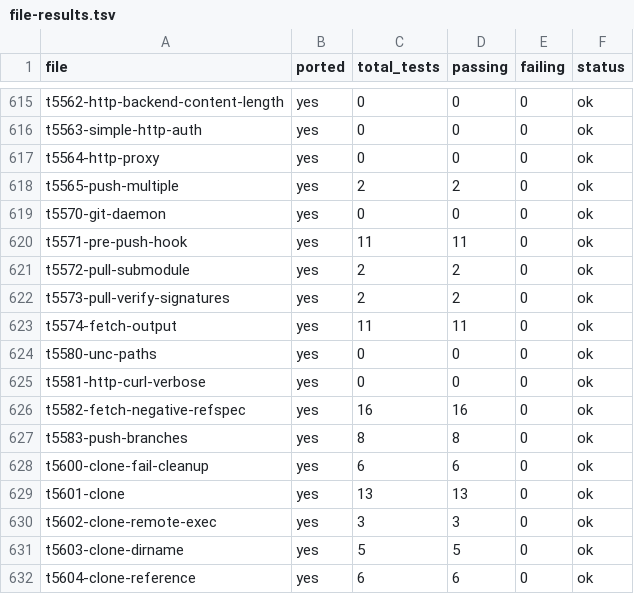
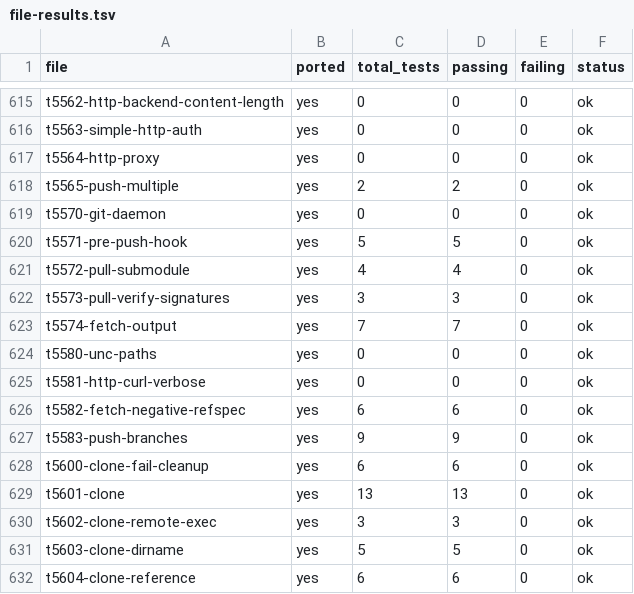
Before and after one commit to schacon/grit, a TSV file: data/file-results.tsv, drawn as a sheet; only a part is shown, gaps mark what is left out; the diff covers the shown part only.

Commit message:
dashboard: 11,376/18,092 (62.9%) — all upstream tests stubbed, 64 new real test files ported

```diff
--- a/data/file-results.tsv
+++ b/data/file-results.tsv
@@ -619,10 +619,10 @@ t5565-push-multiple	yes	2	2	0	ok
 t5570-git-daemon	yes	0	0	0	ok
-t5571-pre-push-hook	yes	11	11	0	ok
-t5572-pull-submodule	yes	2	2	0	ok
-t5573-pull-verify-signatures	yes	2	2	0	ok
-t5574-fetch-output	yes	11	11	0	ok
+t5571-pre-push-hook	yes	5	5	0	ok
+t5572-pull-submodule	yes	4	4	0	ok
+t5573-pull-verify-signatures	yes	3	3	0	ok
+t5574-fetch-output	yes	7	7	0	ok
 t5580-unc-paths	yes	0	0	0	ok
 t5581-http-curl-verbose	yes	0	0	0	ok
-t5582-fetch-negative-refspec	yes	16	16	0	ok
-t5583-push-branches	yes	8	8	0	ok
+t5582-fetch-negative-refspec	yes	6	6	0	ok
+t5583-push-branches	yes	9	9	0	ok
 t5600-clone-fail-cleanup	yes	6	6	0	ok
```
Also changed, not shown: 24 edited cells elsewhere in this file, 2 other files.
